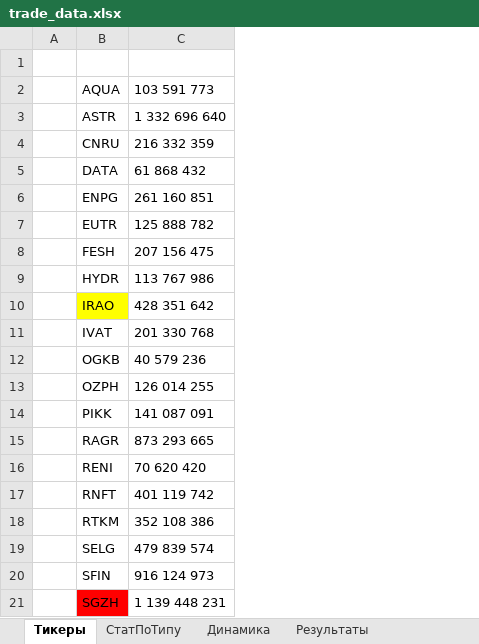
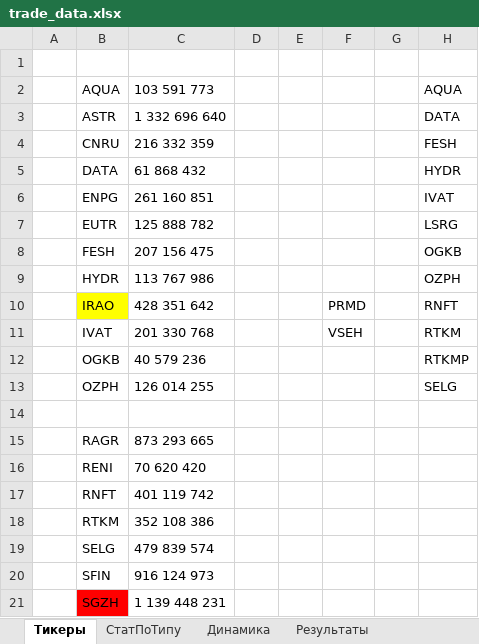
Before and after one commit to Anubis1Good/RichLaughter3, an Excel workbook: __docs/trade_data.xlsx, sheet Тикеры, drawn as a sheet; only a part is shown; values as stored, in another font and other column widths than the file's, no borders; the diff names each change by its address in the sheet, - before the commit and + after, or states it on an @@ line.

```diff
--- a/__docs/trade_data.xlsx (sheet Тикеры)
+++ b/__docs/trade_data.xlsx (sheet Тикеры)
+column D, empty
+column E, empty
+column F, rows 10-11: PRMD | VSEH
+column G, empty
+column H, rows 2-13: AQUA | DATA | FESH | HYDR | IVAT | LSRG | OGKB | OZPH | RNFT | RTKM | RTKMP | SELG
-row 14:  | PIKK | 141 087 091
+row 14: (empty)
```
Also changed, not shown: 2 other files.
